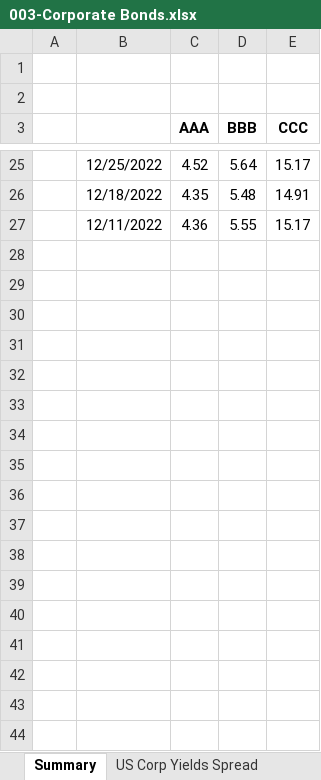
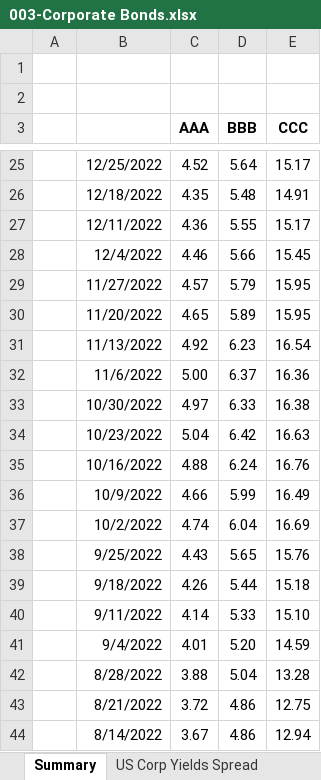
Before and after one commit to Necksus/TradingData, an Excel workbook: Excel/003-Corporate Bonds.xlsx, sheet Summary, drawn as a sheet; only a part is shown, gaps mark what is left out; values as stored, in another font and other column widths than the file's, no borders; conditional formats not drawn; the diff covers the shown part only; the diff names each change by its address in the sheet, - before the commit and + after, or states it on an @@ line.

```diff
--- a/Excel/003-Corporate Bonds.xlsx (sheet Summary)
+++ b/Excel/003-Corporate Bonds.xlsx (sheet Summary)
+row 28:  | 12/4/2022 | 4.46 | 5.66 | 15.45
+row 29:  | 11/27/2022 | 4.57 | 5.79 | 15.95
+row 30:  | 11/20/2022 | 4.65 | 5.89 | 15.95
+row 31:  | 11/13/2022 | 4.92 | 6.23 | 16.54
+row 32:  | 11/6/2022 | 5.00 | 6.37 | 16.36
+row 33:  | 10/30/2022 | 4.97 | 6.33 | 16.38
+row 34:  | 10/23/2022 | 5.04 | 6.42 | 16.63
+row 35:  | 10/16/2022 | 4.88 | 6.24 | 16.76
+row 36:  | 10/9/2022 | 4.66 | 5.99 | 16.49
+row 37:  | 10/2/2022 | 4.74 | 6.04 | 16.69
+row 38:  | 9/25/2022 | 4.43 | 5.65 | 15.76
+row 39:  | 9/18/2022 | 4.26 | 5.44 | 15.18
+row 40:  | 9/11/2022 | 4.14 | 5.33 | 15.10
+row 41:  | 9/4/2022 | 4.01 | 5.20 | 14.59
+row 42:  | 8/28/2022 | 3.88 | 5.04 | 13.28
+row 43:  | 8/21/2022 | 3.72 | 4.86 | 12.75
+row 44:  | 8/14/2022 | 3.67 | 4.86 | 12.94
```
Also changed, not shown: 63 added rows elsewhere in this sheet, Excel/002-US Bonds.xlsx, Excel/004-M2 Money Supply.xlsx, 1 other file.
